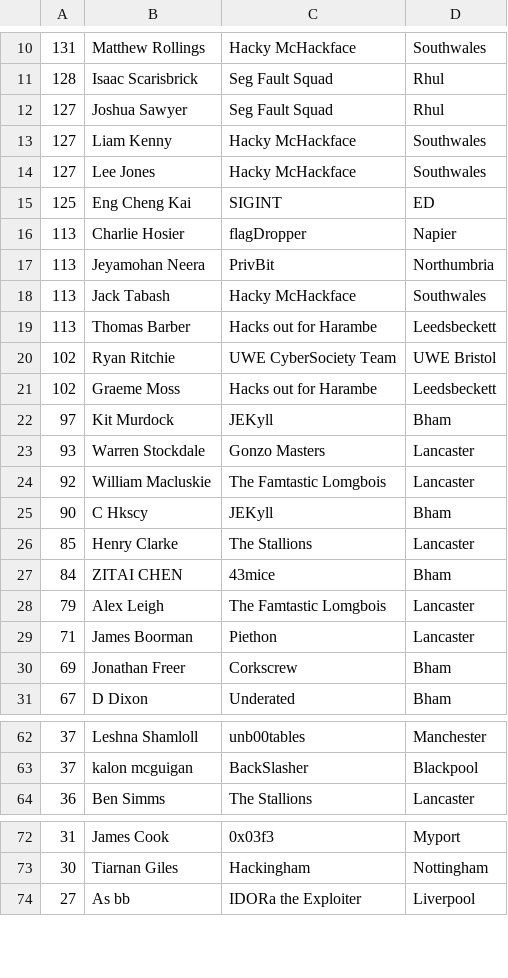
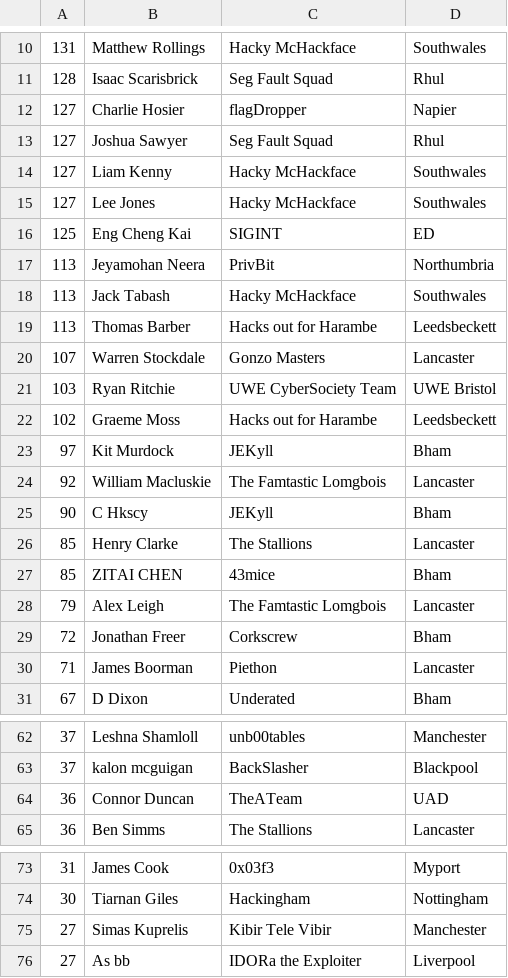
Before and after one commit to NU-Cyber-Clinic/CyberCrimeCup, a CSV file: 2019/leaderboard/players.csv, drawn as a sheet; only a part is shown, gaps mark what is left out; the diff covers the shown part only.

```diff
--- a/2019/leaderboard/players.csv
+++ b/2019/leaderboard/players.csv
@@ -11,2 +11,3 @@
 128,Isaac Scarisbrick,Seg Fault Squad,Rhul
+127,Charlie Hosier,flagDropper,Napier
 127,Joshua Sawyer,Seg Fault Squad,Rhul
@@ -15,3 +16,2 @@
 125,Eng Cheng Kai,SIGINT,ED
-113,Charlie Hosier,flagDropper,Napier
 113,Jeyamohan Neera,PrivBit,Northumbria
@@ -19,6 +19,6 @@
 113,Thomas Barber,Hacks out for Harambe,Leedsbeckett
-102,Ryan Ritchie,UWE CyberSociety Team,UWE Bristol
+107,Warren Stockdale,Gonzo Masters,Lancaster
+103,Ryan Ritchie,UWE CyberSociety Team,UWE Bristol
 102,Graeme Moss,Hacks out for Harambe,Leedsbeckett
 97,Kit Murdock,JEKyll,Bham
-93,Warren Stockdale,Gonzo Masters,Lancaster
 92,William Macluskie,The Famtastic Lomgbois,Lancaster
@@ -26,6 +26,6 @@
 85,Henry Clarke,The Stallions,Lancaster
-84,ZITAI CHEN,43mice,Bham
+85,ZITAI CHEN,43mice,Bham
 79,Alex Leigh,The Famtastic Lomgbois,Lancaster
+72,Jonathan Freer,Corkscrew,Bham
 71,James Boorman,Piethon,Lancaster
-69,Jonathan Freer,Corkscrew,Bham
 67,D Dixon,Underated,Bham
@@ -63,2 +63,3 @@
 37,kalon mcguigan,BackSlasher,Blackpool
+36,Connor Duncan,TheATeam,UAD
 36,Ben Simms,The Stallions,Lancaster
@@ -73,2 +74,3 @@
 30,Tiarnan Giles,Hackingham,Nottingham
+27,Simas Kuprelis,Kibir Tele Vibir,Manchester
 27,As bb,IDORa the Exploiter,Liverpool
```
Also changed, not shown: 13 added rows, 10 removed rows and 1 edited cell elsewhere in this file, 2019/leaderboard/teams.csv, 1 other file.
